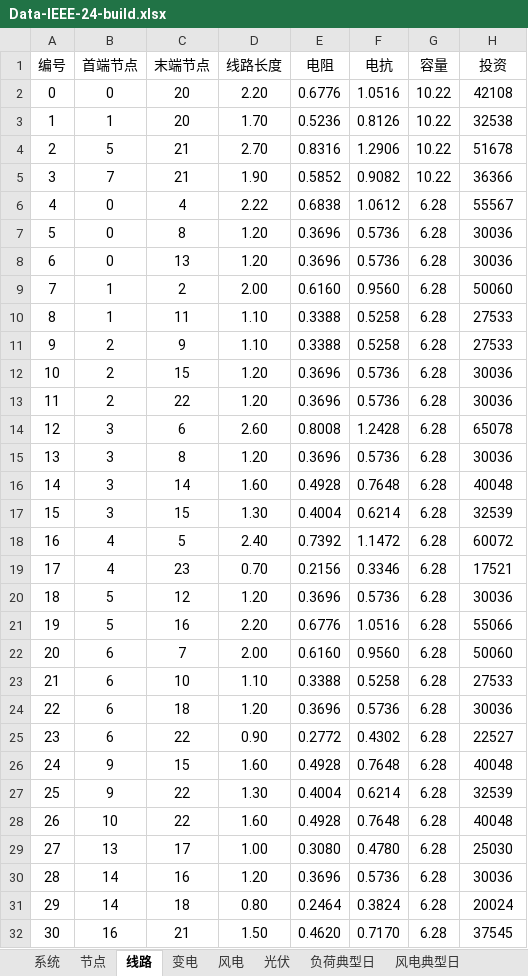
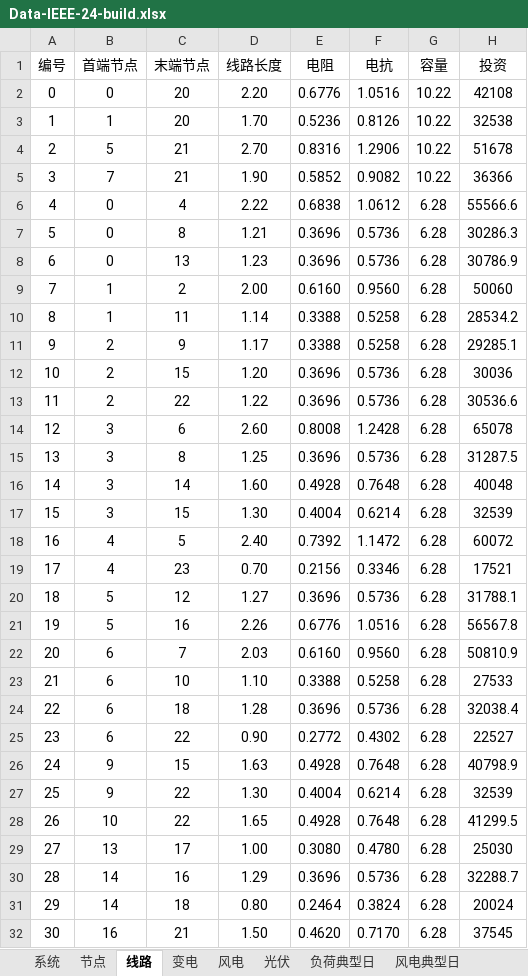
Before and after one commit to pengxiang-liu/benders-decomposition-in-power-system, an Excel workbook: data/Data-IEEE-24-build.xlsx, sheet 线路, drawn as a sheet; only a part is shown; values as stored, in another font and other column widths than the file's, no borders; the diff covers the shown part only; the diff names each change by its address in the sheet, - before the commit and + after, or states it on an @@ line.

Commit message:
Update Data-IEEE-24-build.xlsx

```diff
--- a/data/Data-IEEE-24-build.xlsx (sheet 线路)
+++ b/data/Data-IEEE-24-build.xlsx (sheet 线路)
-H6 (投资): 55567
+H6 (投资): 55566.6
-D7 (线路长度): 1.20
+D7 (线路长度): 1.21
-H7 (投资): 30036
+H7 (投资): 30286.3
-D8 (线路长度): 1.20
+D8 (线路长度): 1.23
-H8 (投资): 30036
+H8 (投资): 30786.9
-D10 (线路长度): 1.10
+D10 (线路长度): 1.14
-H10 (投资): 27533
+H10 (投资): 28534.2
-D11 (线路长度): 1.10
+D11 (线路长度): 1.17
-H11 (投资): 27533
+H11 (投资): 29285.1
-D13 (线路长度): 1.20
+D13 (线路长度): 1.22
-H13 (投资): 30036
+H13 (投资): 30536.6
-D15 (线路长度): 1.20
+D15 (线路长度): 1.25
-H15 (投资): 30036
+H15 (投资): 31287.5
-D20 (线路长度): 1.20
+D20 (线路长度): 1.27
-H20 (投资): 30036
+H20 (投资): 31788.1
-D21 (线路长度): 2.20
+D21 (线路长度): 2.26
-H21 (投资): 55066
+H21 (投资): 56567.8
-D22 (线路长度): 2.00
+D22 (线路长度): 2.03
-H22 (投资): 50060
+H22 (投资): 50810.9
-D24 (线路长度): 1.20
+D24 (线路长度): 1.28
-H24 (投资): 30036
+H24 (投资): 32038.4
-D26 (线路长度): 1.60
+D26 (线路长度): 1.63
-H26 (投资): 40048
+H26 (投资): 40798.9
-D28 (线路长度): 1.60
+D28 (线路长度): 1.65
-H28 (投资): 40048
+H28 (投资): 41299.5
-D30 (线路长度): 1.20
+D30 (线路长度): 1.29
-H30 (投资): 30036
+H30 (投资): 32288.7
```
Also changed, not shown: 4 edited cells elsewhere in this sheet.
